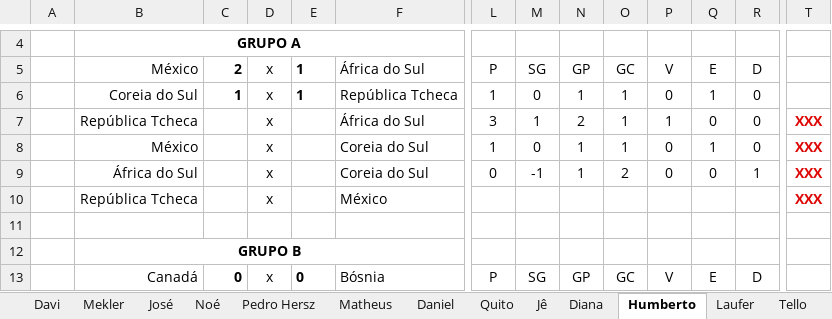
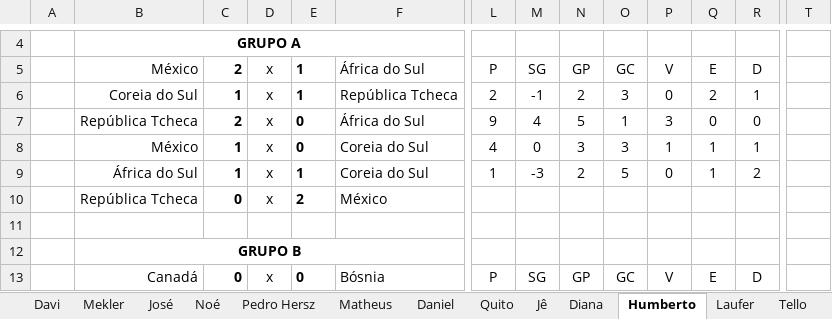
Before and after one commit to dhersz/zebolao26, an Excel workbook: planilha_mestra_26.xlsx, sheet Humberto, drawn as a sheet; only a part is shown, gaps mark what is left out; values as stored, in another font and other column widths than the file's, no borders; charts and pictures not drawn; the diff covers the shown part only; the diff names each change by its address in the sheet, - before the commit and + after, or states it on an @@ line.

Commit message:
apostas humberto

```diff
--- a/planilha_mestra_26.xlsx (sheet Humberto)
+++ b/planilha_mestra_26.xlsx (sheet Humberto)
-L6: 1
+L6: 2
-M6: 0
+M6: -1
-N6: 1
+N6: 2
-O6: 1
+O6: 3
-Q6: 1
+Q6: 2
-R6: 0
+R6: 1
-C7: (empty)
+C7: 2
-E7:E8: (empty)
+E7:E8: 0
-L7: 3
+L7: 9
-M7: 1
+M7: 4
-N7: 2
+N7: 5
-P7: 1
+P7: 3
-T7:T10: XXX
+T7:T10: (empty)
-C8:C9: (empty)
+C8:C9: 1
-L8: 1
+L8: 4
-N8: 1
+N8: 3
-O8: 1
+O8: 3
-P8: 0
+P8: 1
-R8: 0
+R8: 1
-E9: (empty)
+E9: 1
-L9: 0
+L9: 1
-M9: -1
+M9: -3
-N9: 1
+N9: 2
-O9: 2
+O9: 5
-Q9: 0
+Q9: 1
-R9: 1
+R9: 2
-C10: (empty)
+C10: 0
-E10: (empty)
+E10: 2
```
Also changed, not shown: 410 edited cells elsewhere in this sheet.
